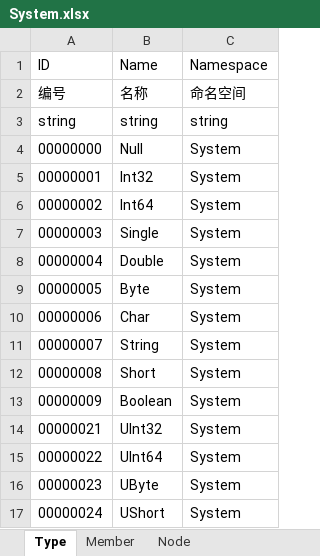
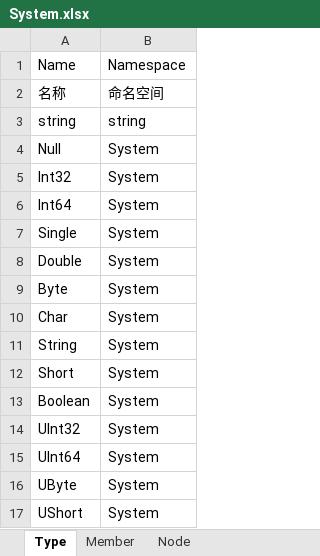
Before and after one commit to xiongfang/UL, an Excel workbook: Documents/System.xlsx, sheet Type, drawn as a sheet; values as stored, in another font and other column widths than the file's, no borders; the diff names each change by its address in the sheet, - before the commit and + after, or states it on an @@ line.

```diff
--- a/Documents/System.xlsx (sheet Type)
+++ b/Documents/System.xlsx (sheet Type)
-column A, rows 1-17: ID | 编号 | string | 00000000 | 00000001 | 00000002 | 00000003 | 00000004 | 00000005 | 00000006 | 00000007 | 00000008 | 00000009 | 00000021 | 00000022 | 00000023 | 00000024
```
Also changed, not shown: sheet Member, 9 other files.
